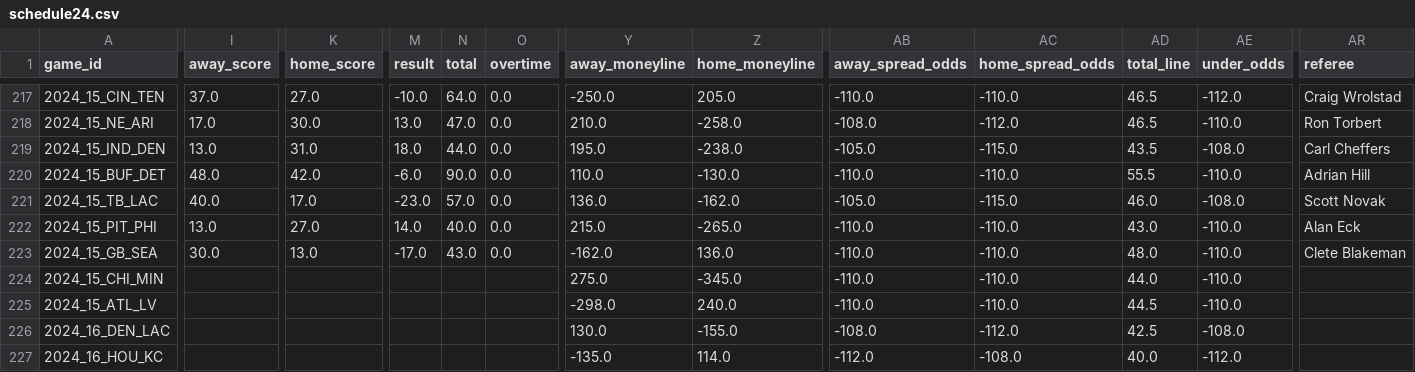
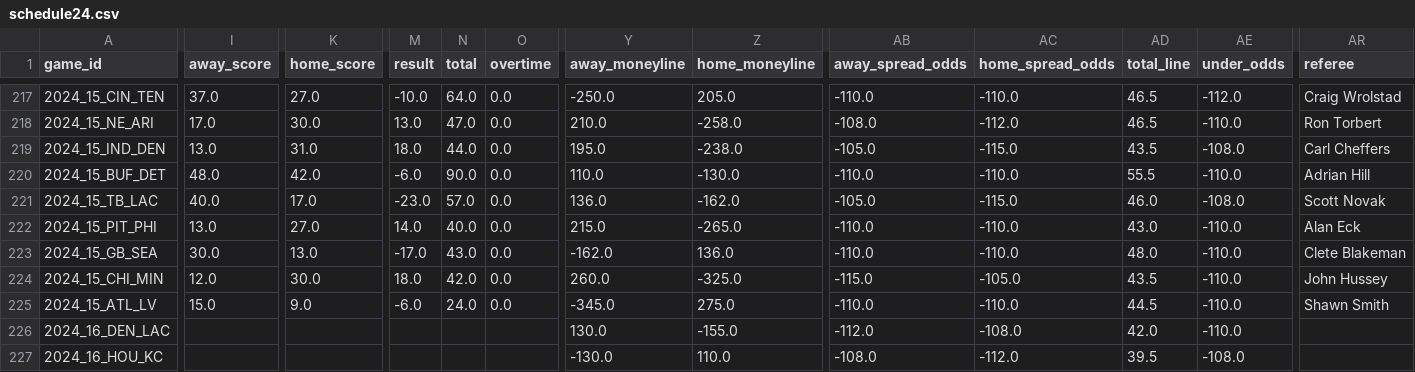
Before and after one commit to ChristopherDavisUCI/NFL2024-Simulation, a CSV file: schedules/schedule24.csv, drawn as a sheet; only a part is shown, gaps mark what is left out; the diff covers the shown part only; the diff names each change by its address in the sheet, - before the commit and + after, or states it on an @@ line.

Commit message:
Update schedule24.csv

```diff
--- a/schedules/schedule24.csv
+++ b/schedules/schedule24.csv
-I224 (away_score): (empty)
+I224 (away_score): 12.0
-K224 (home_score): (empty)
+K224 (home_score): 30.0
-M224 (result): (empty)
+M224 (result): 18.0
-N224 (total): (empty)
+N224 (total): 42.0
-O224:O225 (overtime): (empty)
+O224:O225 (overtime): 0.0
-Y224 (away_moneyline): 275.0
+Y224 (away_moneyline): 260.0
-Z224 (home_moneyline): -345.0
+Z224 (home_moneyline): -325.0
-AB224 (away_spread_odds): -110.0
+AB224 (away_spread_odds): -115.0
-AC224 (home_spread_odds): -110.0
+AC224 (home_spread_odds): -105.0
-AD224 (total_line): 44.0
+AD224 (total_line): 43.5
-AR224 (referee): (empty)
+AR224 (referee): John Hussey
-I225 (away_score): (empty)
+I225 (away_score): 15.0
-K225 (home_score): (empty)
+K225 (home_score): 9.0
-M225 (result): (empty)
+M225 (result): -6.0
-N225 (total): (empty)
+N225 (total): 24.0
-Y225 (away_moneyline): -298.0
+Y225 (away_moneyline): -345.0
-Z225 (home_moneyline): 240.0
+Z225 (home_moneyline): 275.0
-AR225 (referee): (empty)
+AR225 (referee): Shawn Smith
-AB226 (away_spread_odds): -108.0
+AB226 (away_spread_odds): -112.0
-AC226 (home_spread_odds): -112.0
+AC226 (home_spread_odds): -108.0
-AD226 (total_line): 42.5
+AD226 (total_line): 42.0
-AE226 (under_odds): -108.0
+AE226 (under_odds): -110.0
-Y227 (away_moneyline): -135.0
+Y227 (away_moneyline): -130.0
-Z227 (home_moneyline): 114.0
+Z227 (home_moneyline): 110.0
-AB227 (away_spread_odds): -112.0
+AB227 (away_spread_odds): -108.0
-AC227 (home_spread_odds): -108.0
+AC227 (home_spread_odds): -112.0
-AD227 (total_line): 40.0
+AD227 (total_line): 39.5
-AE227 (under_odds): -112.0
+AE227 (under_odds): -108.0
```
Also changed, not shown: 70 edited cells elsewhere in this file.
